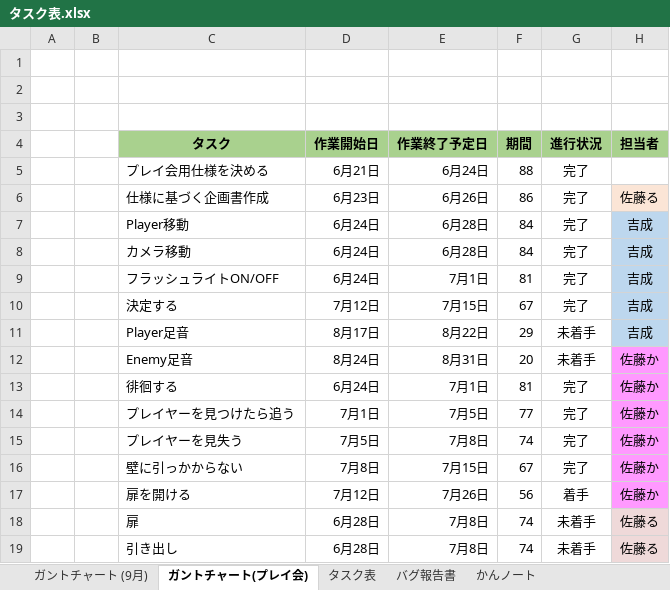
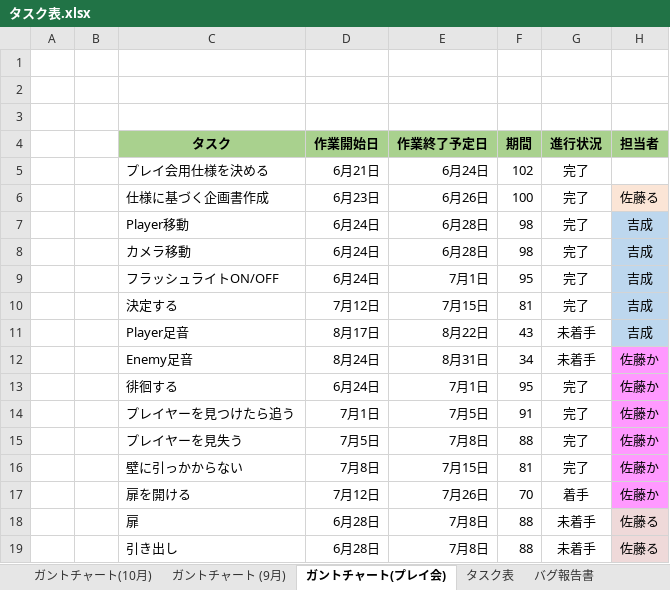
Before and after one commit to satourui/EXTREMEProject, an Excel workbook: タスク表.xlsx, sheet ガントチャート(プレイ会), drawn as a sheet; only a part is shown; values as stored, in another font and other column widths than the file's, no borders; conditional formats not drawn; the diff names each change by its address in the sheet, - before the commit and + after, or states it on an @@ line.

```diff
--- a/タスク表.xlsx (sheet ガントチャート(プレイ会))
+++ b/タスク表.xlsx (sheet ガントチャート(プレイ会))
+sheet tab: ガントチャート(10月)
-F5: 88
+F5: 102
-F6: 86
+F6: 100
-F7:F8: 84
+F7:F8: 98
-F9: 81
+F9: 95
-F10: 67
+F10: 81
-F11: 29
+F11: 43
-F12: 20
+F12: 34
-F13: 81
+F13: 95
-F14: 77
+F14: 91
-F15: 74
+F15: 88
-F16: 67
+F16: 81
-F17: 56
+F17: 70
-F18:F19: 74
+F18:F19: 88
```
Also changed, not shown: sheet ガントチャート (9月), sheet タスク表.
